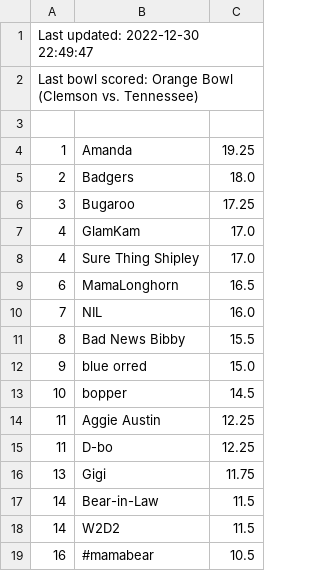
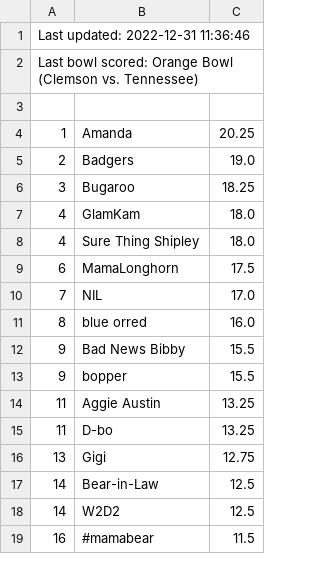
Before and after one commit to jorodo/jorodo.github.io, a CSV file: bowl_pool/2022-2023/rankings.csv, drawn as a sheet.

```diff
--- a/bowl_pool/2022-2023/rankings.csv
+++ b/bowl_pool/2022-2023/rankings.csv
@@ -1,19 +1,19 @@
-Last updated:  2022-12-30 22:49:47
+Last updated:  2022-12-31 11:36:46
 Last bowl scored:  Orange Bowl (Clemson vs. Tennessee)
 
-1,Amanda,19.25
-2,Badgers,18.0
-3,Bugaroo,17.25
-4,GlamKam,17.0
-4,Sure Thing Shipley,17.0
-6,MamaLonghorn,16.5
-7,NIL,16.0
-8,Bad News Bibby,15.5
-9,blue orred,15.0
-10,bopper,14.5
-11,Aggie Austin,12.25
-11,D-bo,12.25
-13,Gigi,11.75
-14,Bear-in-Law,11.5
-14,W2D2,11.5
-16,#mamabear,10.5
+1,Amanda,20.25
+2,Badgers,19.0
+3,Bugaroo,18.25
+4,GlamKam,18.0
+4,Sure Thing Shipley,18.0
+6,MamaLonghorn,17.5
+7,NIL,17.0
+8,blue orred,16.0
+9,Bad News Bibby,15.5
+9,bopper,15.5
+11,Aggie Austin,13.25
+11,D-bo,13.25
+13,Gigi,12.75
+14,Bear-in-Law,12.5
+14,W2D2,12.5
+16,#mamabear,11.5
```
Also changed, not shown: bowl_pool/2022-2023/picks.csv, bowl_pool/2022-2023/results.csv, 24 other files.
